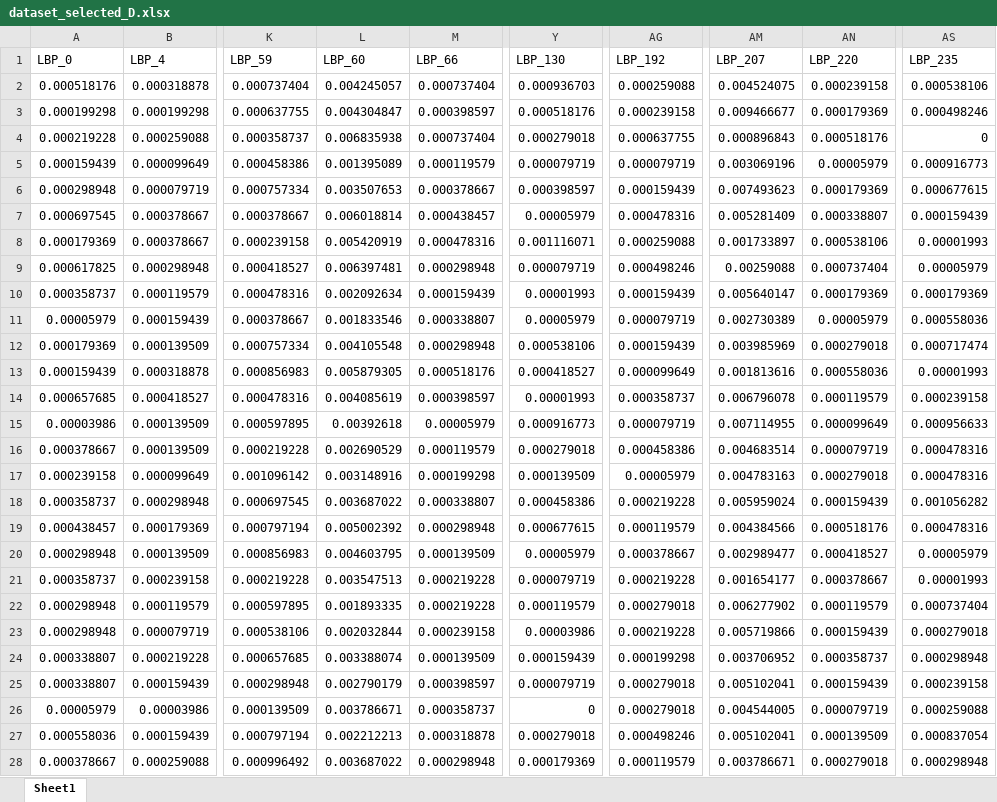
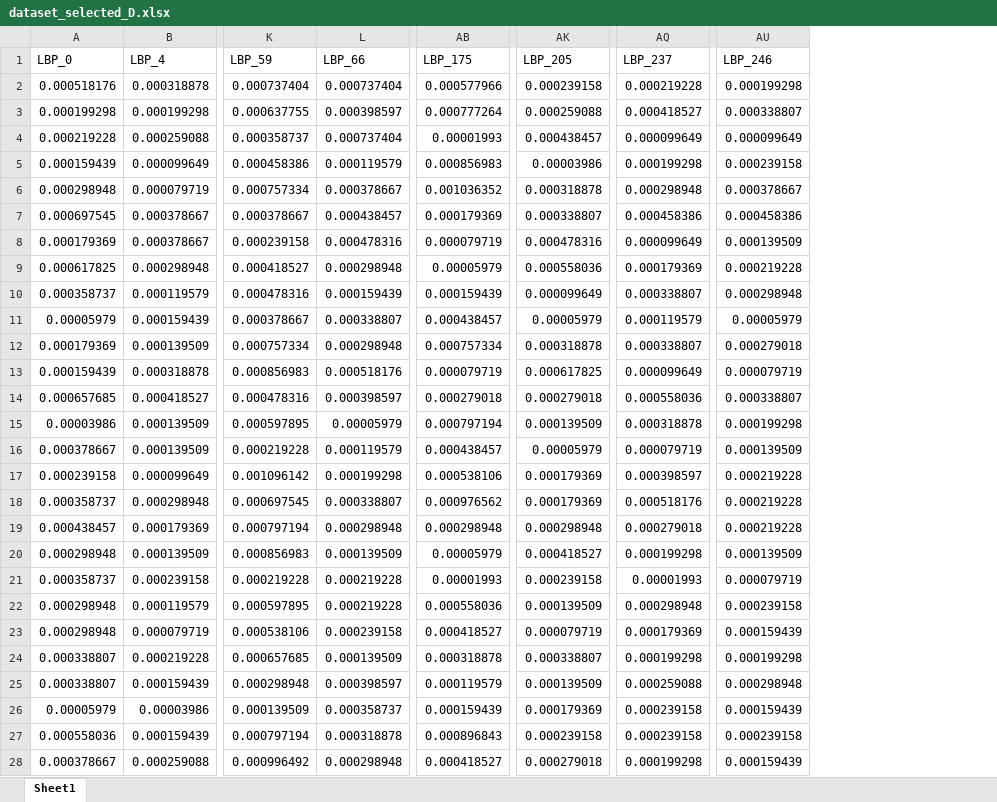
Before and after one commit to tredyfernandoanggara/Diabetic-Retinopathy-Classification-using-Machine-Learning-and-Deep-Learning, an Excel workbook: Excel/dataset_selected_D.xlsx, sheet Sheet1, drawn as a sheet; only a part is shown, gaps mark what is left out; values as stored, in another font and other column widths than the file's, no borders; removed rows and columns are numbered as before the commit, all else as after; the diff covers the shown part only; the diff names each change by its address in the sheet, - before the commit and + after, or states it on an @@ line.

```diff
--- a/Excel/dataset_selected_D.xlsx (sheet Sheet1)
+++ b/Excel/dataset_selected_D.xlsx (sheet Sheet1)
-column L (LBP_60), rows 2-28: 0.004245057 | 0.004304847 | 0.006835938 | 0.001395089 | 0.003507653 | 0.006018814 | 0.005420919 | 0.006397481 | 0.002092634 | 0.001833546 | 0.004105548 | 0.005879305 | 0.004085619 | 0.00392618 | 0.002690529 | 0.003148916 | 0.003687022 | 0.005002392 | 0.004603795 | 0.003547513 | 0.001893335 | 0.002032844 | 0.003388074 | 0.002790179 | 0.003786671 | 0.002212213 | 0.003687022
-column Y (LBP_130), rows 2-28: 0.000936703 | 0.000518176 | 0.000279018 | 0.000079719 | 0.000398597 | 0.00005979 | 0.001116071 | 0.000079719 | 0.00001993 | 0.00005979 | 0.000538106 | 0.000418527 | 0.00001993 | 0.000916773 | 0.000279018 | 0.000139509 | 0.000458386 | 0.000677615 | 0.00005979 | 0.000079719 | 0.000119579 | 0.00003986 | 0.000159439 | 0.000079719 | 0 | 0.000279018 | 0.000179369
+column AB (LBP_175), rows 2-28: 0.000577966 | 0.000777264 | 0.00001993 | 0.000856983 | 0.001036352 | 0.000179369 | 0.000079719 | 0.00005979 | 0.000159439 | 0.000438457 | 0.000757334 | 0.000079719 | 0.000279018 | 0.000797194 | 0.000438457 | 0.000538106 | 0.000976562 | 0.000298948 | 0.00005979 | 0.00001993 | 0.000558036 | 0.000418527 | 0.000318878 | 0.000119579 | 0.000159439 | 0.000896843 | 0.000418527
-column AG (LBP_192), rows 2-28: 0.000259088 | 0.000239158 | 0.000637755 | 0.000079719 | 0.000159439 | 0.000478316 | 0.000259088 | 0.000498246 | 0.000159439 | 0.000079719 | 0.000159439 | 0.000099649 | 0.000358737 | 0.000079719 | 0.000458386 | 0.00005979 | 0.000219228 | 0.000119579 | 0.000378667 | 0.000219228 | 0.000279018 | 0.000219228 | 0.000199298 | 0.000279018 | 0.000279018 | 0.000498246 | 0.000119579
-column AM (LBP_207), rows 2-28: 0.004524075 | 0.009466677 | 0.000896843 | 0.003069196 | 0.007493623 | 0.005281409 | 0.001733897 | 0.00259088 | 0.005640147 | 0.002730389 | 0.003985969 | 0.001813616 | 0.006796078 | 0.007114955 | 0.004683514 | 0.004783163 | 0.005959024 | 0.004384566 | 0.002989477 | 0.001654177 | 0.006277902 | 0.005719866 | 0.003706952 | 0.005102041 | 0.004544005 | 0.005102041 | 0.003786671
-column AS (LBP_235), rows 2-28: 0.000538106 | 0.000498246 | 0 | 0.000916773 | 0.000677615 | 0.000159439 | 0.00001993 | 0.00005979 | 0.000179369 | 0.000558036 | 0.000717474 | 0.00001993 | 0.000239158 | 0.000956633 | 0.000478316 | 0.000478316 | 0.001056282 | 0.000478316 | 0.00005979 | 0.00001993 | 0.000737404 | 0.000279018 | 0.000298948 | 0.000239158 | 0.000259088 | 0.000837054 | 0.000298948
+column AQ (LBP_237), rows 2-28: 0.000219228 | 0.000418527 | 0.000099649 | 0.000199298 | 0.000298948 | 0.000458386 | 0.000099649 | 0.000179369 | 0.000338807 | 0.000119579 | 0.000338807 | 0.000099649 | 0.000558036 | 0.000318878 | 0.000079719 | 0.000398597 | 0.000518176 | 0.000279018 | 0.000199298 | 0.00001993 | 0.000298948 | 0.000179369 | 0.000199298 | 0.000259088 | 0.000239158 | 0.000239158 | 0.000199298
+column AU (LBP_246), rows 2-28: 0.000199298 | 0.000338807 | 0.000099649 | 0.000239158 | 0.000378667 | 0.000458386 | 0.000139509 | 0.000219228 | 0.000298948 | 0.00005979 | 0.000279018 | 0.000079719 | 0.000338807 | 0.000199298 | 0.000139509 | 0.000219228 | 0.000219228 | 0.000219228 | 0.000139509 | 0.000079719 | 0.000239158 | 0.000159439 | 0.000199298 | 0.000298948 | 0.000159439 | 0.000239158 | 0.000159439
-AK1: LBP_220
+AK1: LBP_205
-AK3 (LBP_205): 0.000179369
+AK3 (LBP_205): 0.000259088
-AK4 (LBP_205): 0.000518176
+AK4 (LBP_205): 0.000438457
-AK5 (LBP_205): 0.00005979
+AK5 (LBP_205): 0.00003986
-AK6 (LBP_205): 0.000179369
+AK6 (LBP_205): 0.000318878
-AK8 (LBP_205): 0.000538106
+AK8 (LBP_205): 0.000478316
-AK9 (LBP_205): 0.000737404
+AK9 (LBP_205): 0.000558036
-AK10 (LBP_205): 0.000179369
+AK10 (LBP_205): 0.000099649
-AK12 (LBP_205): 0.000279018
+AK12 (LBP_205): 0.000318878
-AK13 (LBP_205): 0.000558036
+AK13 (LBP_205): 0.000617825
-AK14 (LBP_205): 0.000119579
+AK14 (LBP_205): 0.000279018
-AK15 (LBP_205): 0.000099649
+AK15 (LBP_205): 0.000139509
-AK16 (LBP_205): 0.000079719
+AK16 (LBP_205): 0.00005979
-AK17 (LBP_205): 0.000279018
+AK17 (LBP_205): 0.000179369
-AK18 (LBP_205): 0.000159439
+AK18 (LBP_205): 0.000179369
-AK19 (LBP_205): 0.000518176
+AK19 (LBP_205): 0.000298948
-AK21 (LBP_205): 0.000378667
+AK21 (LBP_205): 0.000239158
-AK22 (LBP_205): 0.000119579
+AK22 (LBP_205): 0.000139509
-AK23 (LBP_205): 0.000159439
+AK23 (LBP_205): 0.000079719
-AK24 (LBP_205): 0.000358737
+AK24 (LBP_205): 0.000338807
-AK25 (LBP_205): 0.000159439
+AK25 (LBP_205): 0.000139509
-AK26 (LBP_205): 0.000079719
+AK26 (LBP_205): 0.000179369
-AK27 (LBP_205): 0.000139509
+AK27 (LBP_205): 0.000239158
```
Also changed, not shown: 639 edited cells elsewhere in this sheet, Excel/dataset_extract_B.xlsx, Excel/dataset_extract_D.xlsx, 40 other files.
